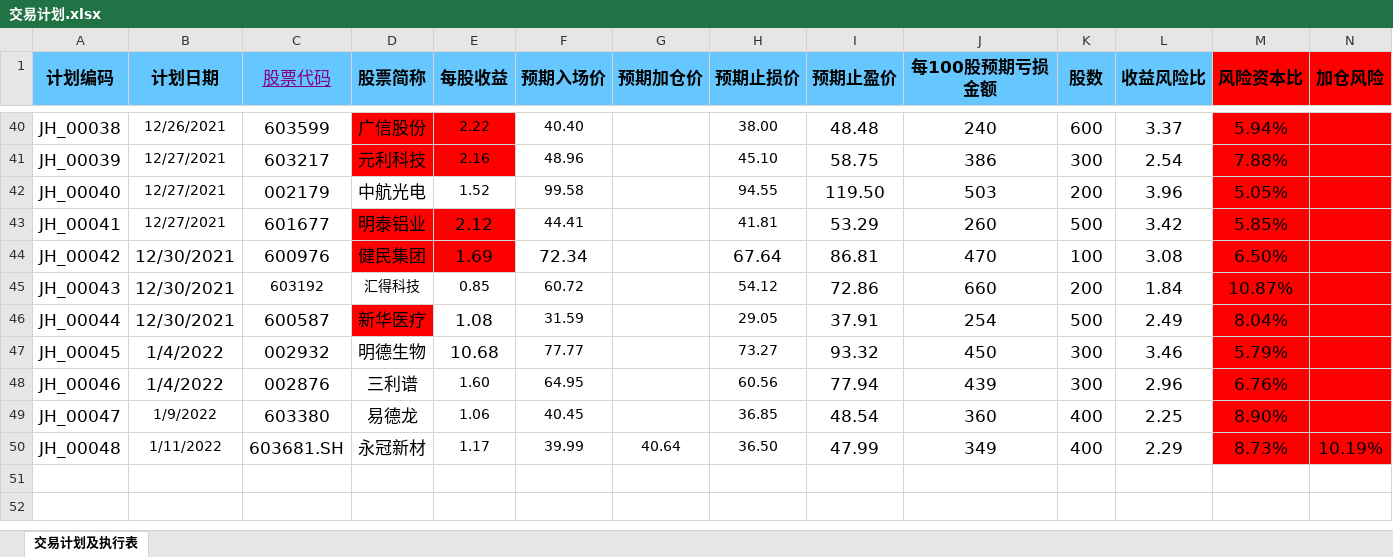
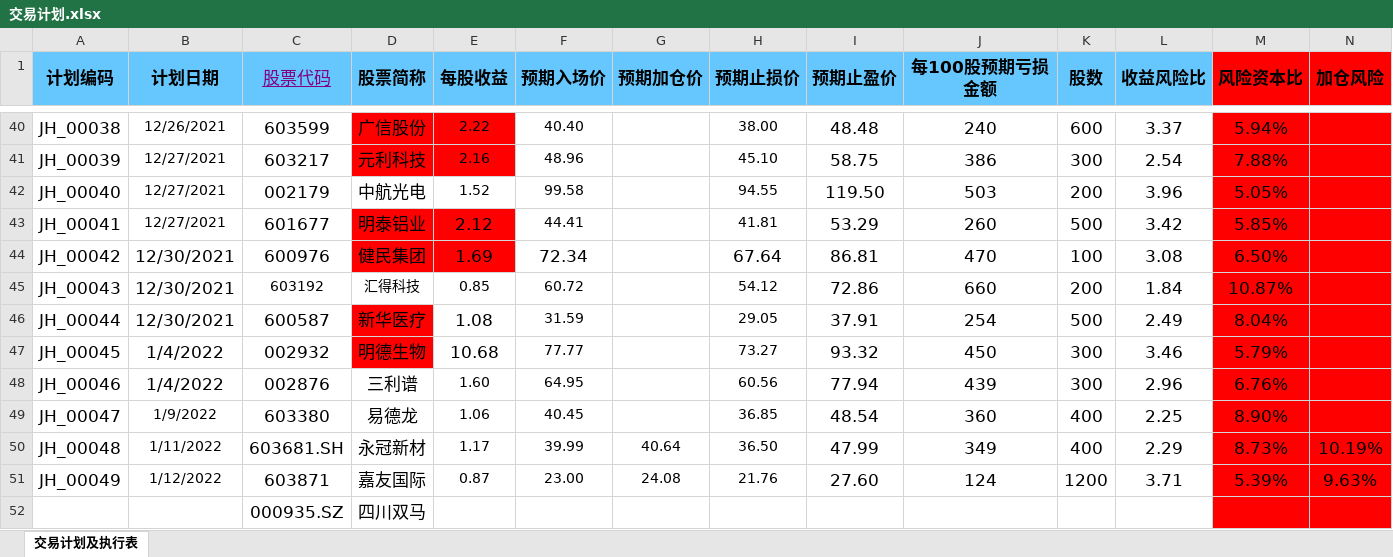
Before and after one commit to leaves-27/life, an Excel workbook: 我的创作/股票/技术投资/SEAP交易系统/交易分析与计划/2021-12/交易计划.xlsx, sheet 交易计划及执行表, drawn as a sheet; only a part is shown, gaps mark what is left out; values as stored, in another font and other column widths than the file's, no borders; conditional formats not drawn; rows hold the shown columns only; the diff names each change by its address in the sheet, - before the commit and + after, or states it on an @@ line.

```diff
--- a/我的创作/股票/技术投资/SEAP交易系统/交易分析与计划/2021-12/交易计划.xlsx (sheet 交易计划及执行表)
+++ b/我的创作/股票/技术投资/SEAP交易系统/交易分析与计划/2021-12/交易计划.xlsx (sheet 交易计划及执行表)
-D47 fill: none
+D47 fill: #FF0000
+row 51: JH_00049 | 1/12/2022 | 603871 | 嘉友国际 | 0.87 | 23.00 | 24.08 | 21.76 | 27.60 | 124 | 1200 | 3.71 | 5.39% | 9.63%
+row 52:  |  | 000935.SZ | 四川双马
```
Also changed, not shown: 我的创作/股票/技术投资/SEAP交易系统/交易分析与计划/2021-12/交易分析/分析结果汇总.xlsx, 我的创作/股票/涨幅与最高收益合成表.xlsx, 10 other files.
